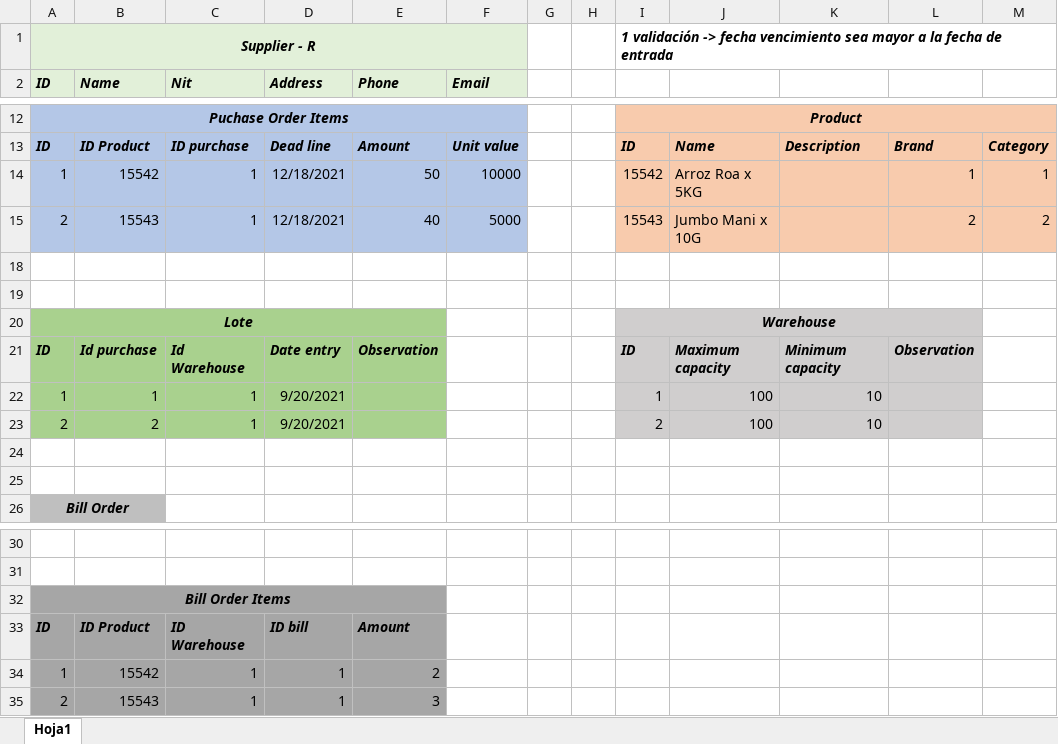
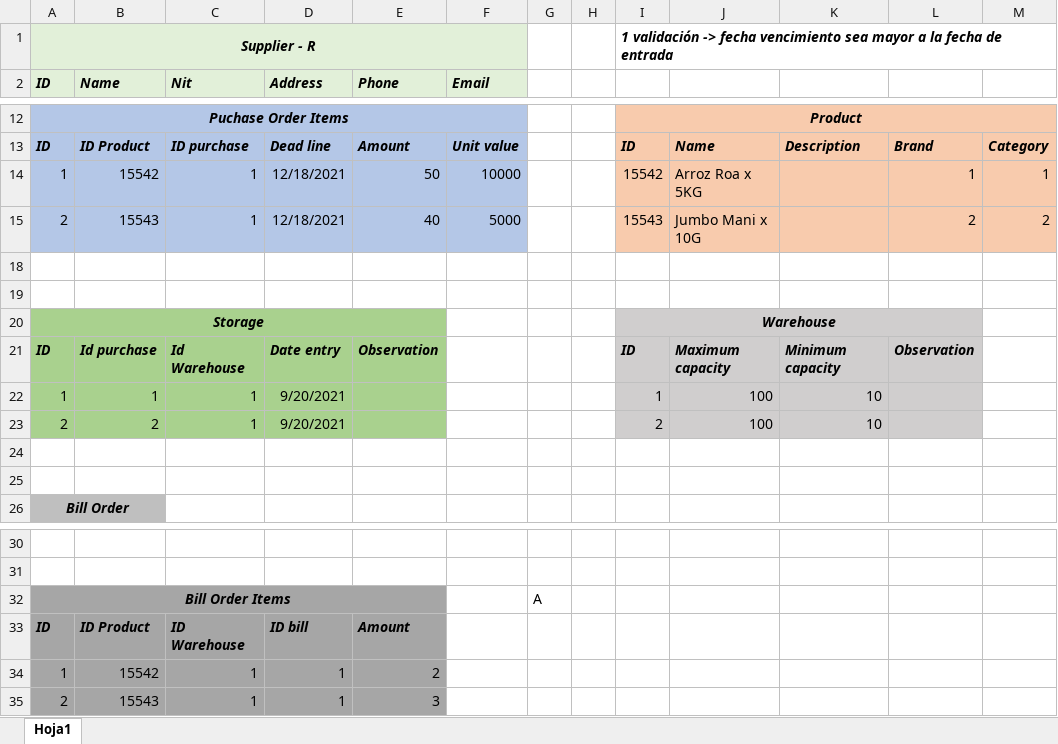
Before and after one commit to Juanes2499/FalconInventorySystem, an Excel workbook: diseño/AnálisisInvetario.xlsx, sheet Hoja1, drawn as a sheet; only a part is shown, gaps mark what is left out; values as stored, in another font and other column widths than the file's, no borders; the diff names each change by its address in the sheet, - before the commit and + after, or states it on an @@ line.

Commit message:
update inventory analysis Excel

```diff
--- a/diseño/AnálisisInvetario.xlsx (sheet Hoja1)
+++ b/diseño/AnálisisInvetario.xlsx (sheet Hoja1)
-A20 (ID): Lote
+A20 (ID): Storage
-G32: (empty)
+G32: A
```
